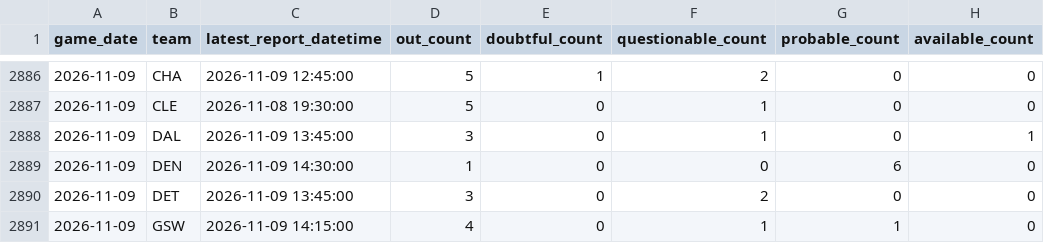
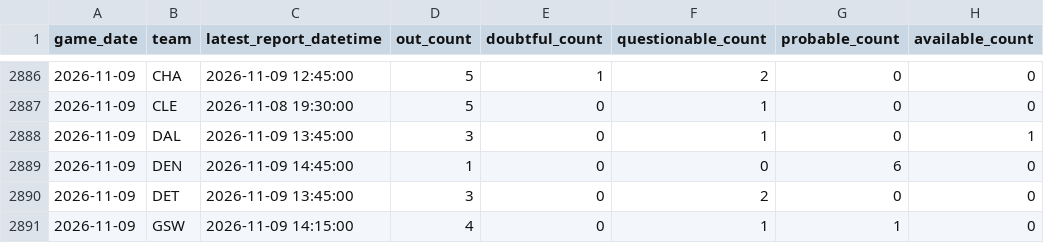
Before and after one commit to brianbzeng/nbamodel, a CSV file: data/raw/official_nba_injuries_by_team_live.csv, drawn as a sheet; only a part is shown, gaps mark what is left out; the diff names each change by its address in the sheet, - before the commit and + after, or states it on an @@ line.

```diff
--- a/data/raw/official_nba_injuries_by_team_live.csv
+++ b/data/raw/official_nba_injuries_by_team_live.csv
-C2889 (latest_report_datetime): 2026-11-09 14:30:00
+C2889 (latest_report_datetime): 2026-11-09 14:45:00
```
Also changed, not shown: data/raw/nba_daily_predictions.csv, data/raw/official_nba_injuries_players_live.csv.
